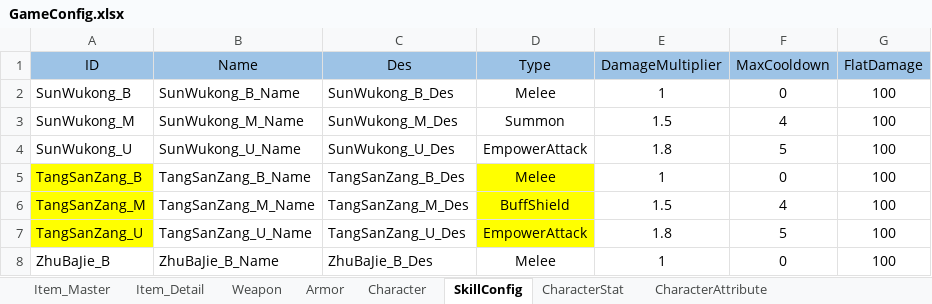
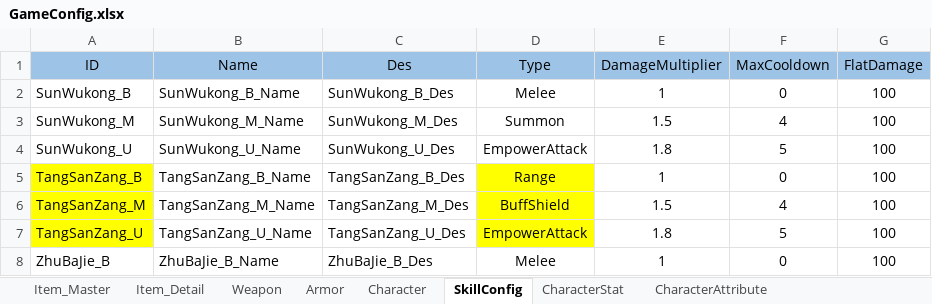
Before and after one commit to NhacPhi/MyTemplate, an Excel workbook: Tool/data/GameConfig.xlsx, sheet SkillConfig, drawn as a sheet; only a part is shown; values as stored, in another font and other column widths than the file's, no borders; the diff names each change by its address in the sheet, - before the commit and + after, or states it on an @@ line.

```diff
--- a/Tool/data/GameConfig.xlsx (sheet SkillConfig)
+++ b/Tool/data/GameConfig.xlsx (sheet SkillConfig)
-D5 (Type): Melee
+D5 (Type): Range
```
Also changed, not shown: 25 other files.
